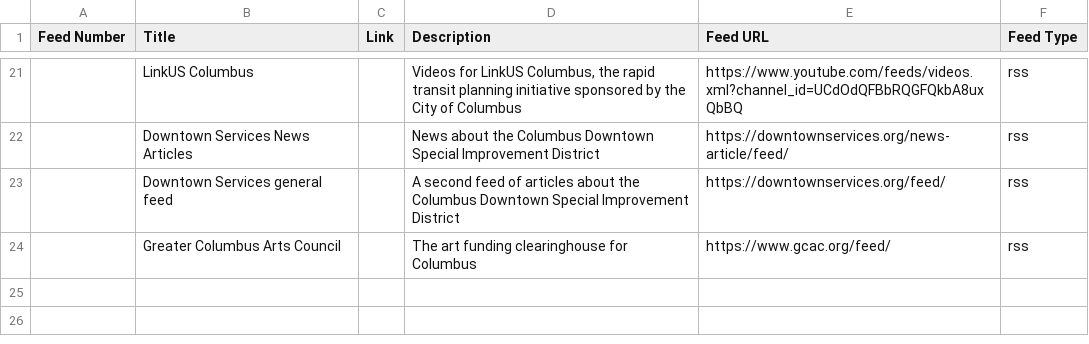
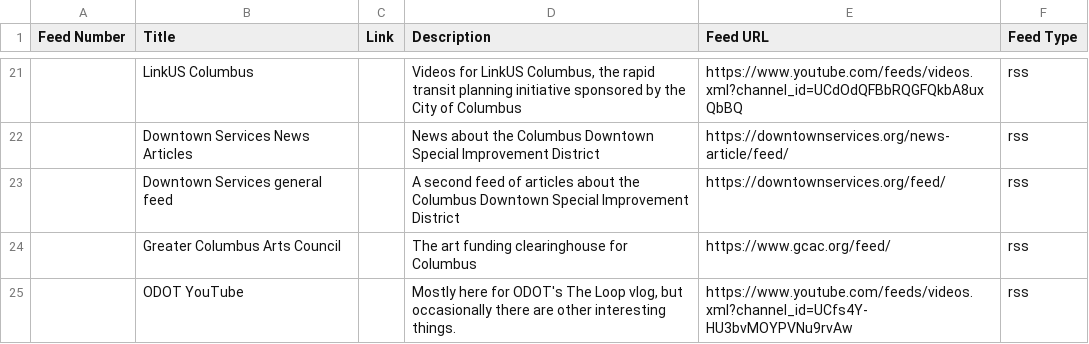
Before and after one commit to benlk/columbus-misc-rss, a CSV file: feeds.csv, drawn as a sheet; only a part is shown, gaps mark what is left out; the diff names each change by its address in the sheet, - before the commit and + after, or states it on an @@ line.

Commit message:
Add ODOT for The Loop

```diff
--- a/feeds.csv
+++ b/feeds.csv
+row 25:  | ODOT YouTube |  | Mostly here for ODOT's The Loop vlog, but occasionally there are other interesting things. | https://www.youtube.com/feeds/videos.xml?channel_id=UCfs4Y-HU3bvMOYPVNu9rvAw | rss
```
Also changed, not shown: 1 other file.
